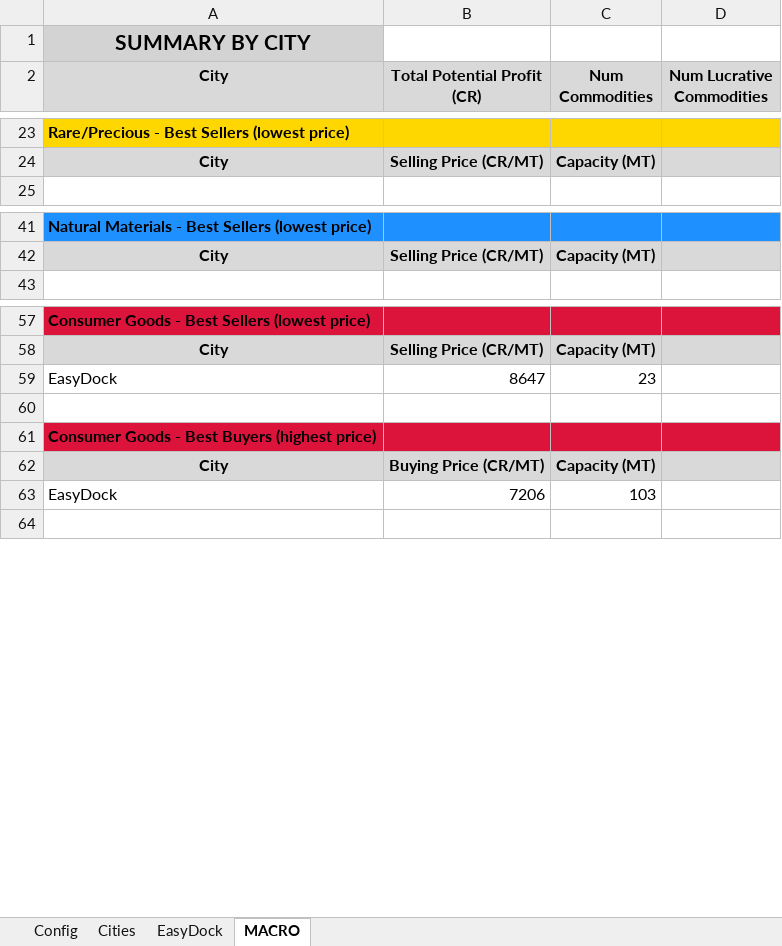
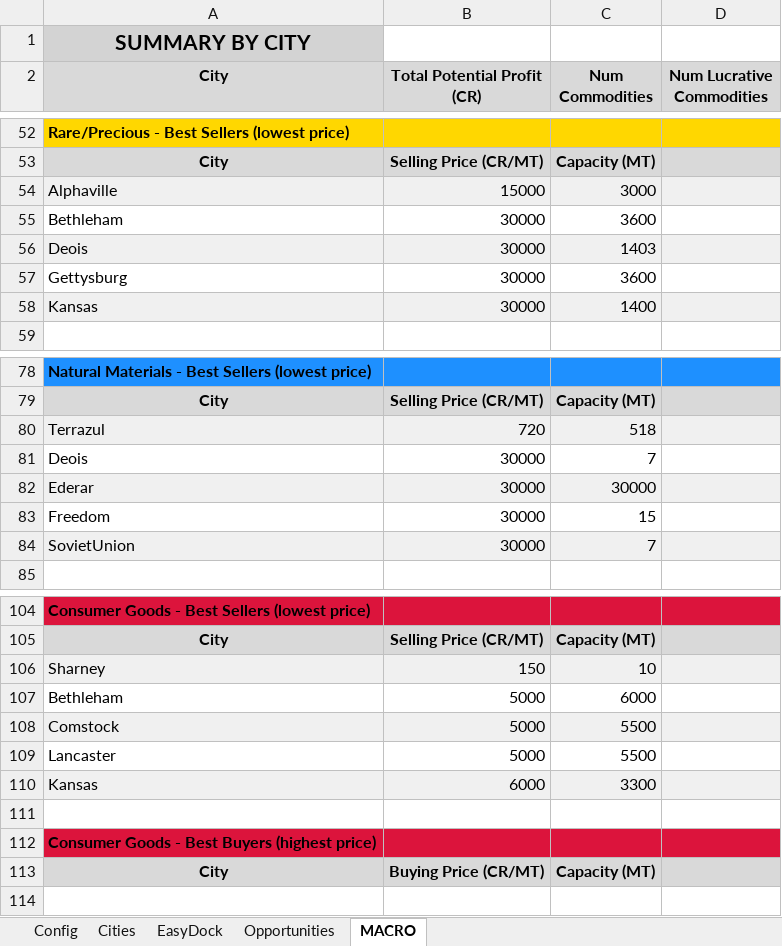
Before and after one commit to lordbutxot/RiseTVP_Marketer, an Excel workbook: final_trade.xlsx, sheet MACRO, drawn as a sheet; only a part is shown, gaps mark what is left out; values as stored, in another font and other column widths than the file's, no borders; removed rows and columns are numbered as before the commit, all else as after; the diff covers the shown part only; the diff names each change by its address in the sheet, - before the commit and + after, or states it on an @@ line.

```diff
--- a/final_trade.xlsx (sheet MACRO)
+++ b/final_trade.xlsx (sheet MACRO)
+sheet tab: Opportunities
+row 54: Alphaville | 15000 | 3000
+row 55: Bethleham | 30000 | 3600
+row 56: Deois | 30000 | 1403
+row 57: Gettysburg | 30000 | 3600
+row 58: Kansas | 30000 | 1400
+row 80: Terrazul | 720 | 518
+row 81: Deois | 30000 | 7
+row 82: Ederar | 30000 | 30000
+row 83: Freedom | 30000 | 15
+row 84: SovietUnion | 30000 | 7
-row 59: EasyDock | 8647 | 23
+row 106: Sharney | 150 | 10
+row 107: Bethleham | 5000 | 6000
+row 108: Comstock | 5000 | 5500
+row 109: Lancaster | 5000 | 5500
+row 110: Kansas | 6000 | 3300
-row 63: EasyDock | 7206 | 103
```
Also changed, not shown: 53 added rows, 7 removed rows, 3 edited cells and cell formats elsewhere in this sheet, sheet Cities, sheet EasyDock, 1 other file.
